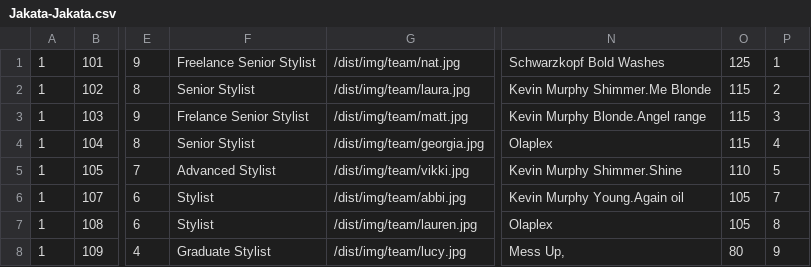
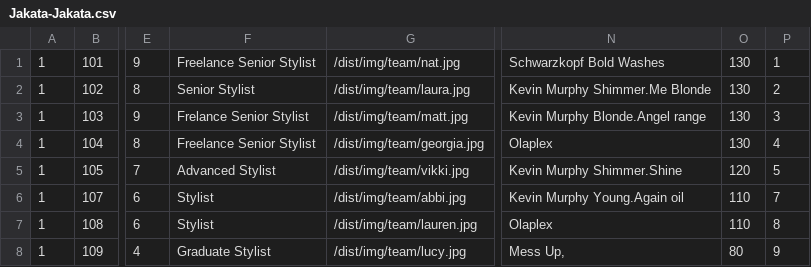
Before and after one commit to araquach/pk20, a CSV file: data/csv/team_members/Jakata-Jakata.csv, drawn as a sheet; only a part is shown, gaps mark what is left out; the diff names each change by its address in the sheet, - before the commit and + after, or states it on an @@ line.

```diff
--- a/data/csv/team_members/Jakata-Jakata.csv
+++ b/data/csv/team_members/Jakata-Jakata.csv
-O1: 125
+O1: 130
-O2:O4: 115
+O2:O4: 130
-F4: Senior Stylist
+F4: Freelance Senior Stylist
-O5: 110
+O5: 120
-O6:O7: 105
+O6:O7: 110
```
Also changed, not shown: 1 other file.
